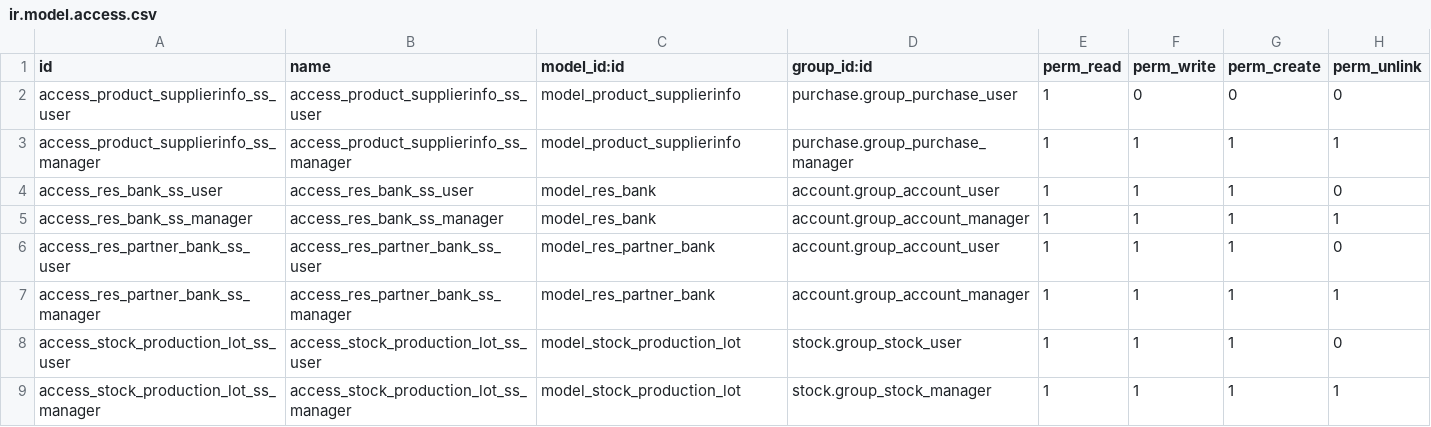
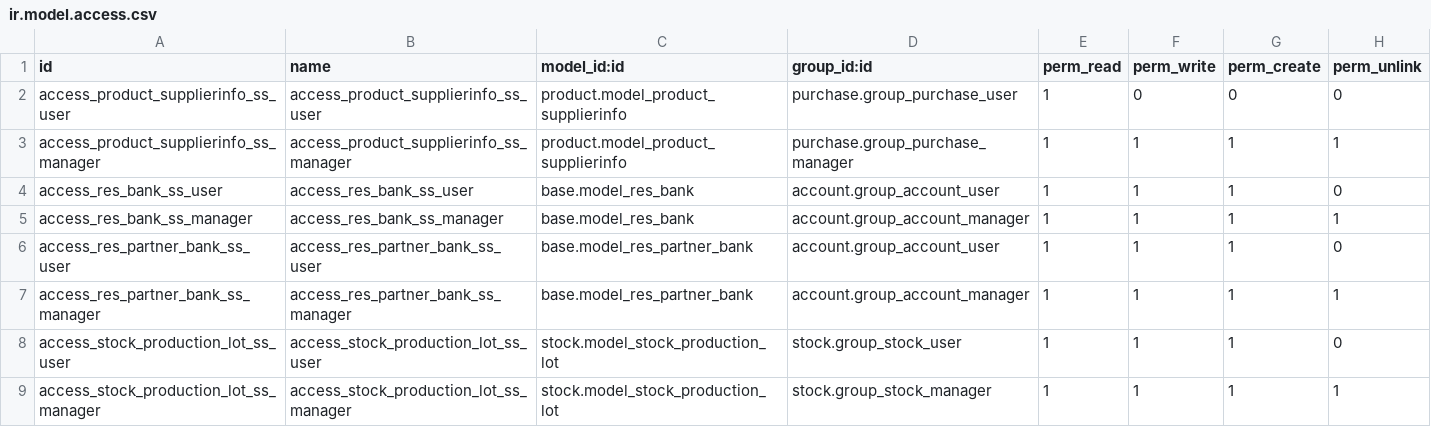
Before and after one commit to glavisarchitects/sanin-sanso-training, a CSV file: ss_erp_rule/security/ir.model.access.csv, drawn as a sheet.

Commit message:
Update rule

```diff
--- a/ss_erp_rule/security/ir.model.access.csv
+++ b/ss_erp_rule/security/ir.model.access.csv
@@ -1,9 +1,9 @@
 id,name,model_id:id,group_id:id,perm_read,perm_write,perm_create,perm_unlink
-access_product_supplierinfo_ss_user,access_product_supplierinfo_ss_user,model_product_supplierinfo,purchase.group_purchase_user,1,0,0,0
-access_product_supplierinfo_ss_manager,access_product_supplierinfo_ss_manager,model_product_supplierinfo,purchase.group_purchase_manager,1,1,1,1
-access_res_bank_ss_user,access_res_bank_ss_user,model_res_bank,account.group_account_user,1,1,1,0
-access_res_bank_ss_manager,access_res_bank_ss_manager,model_res_bank,account.group_account_manager,1,1,1,1
-access_res_partner_bank_ss_user,access_res_partner_bank_ss_user,model_res_partner_bank,account.group_account_user,1,1,1,0
-access_res_partner_bank_ss_manager,access_res_partner_bank_ss_manager,model_res_partner_bank,account.group_account_manager,1,1,1,1
-access_stock_production_lot_ss_user,access_stock_production_lot_ss_user,model_stock_production_lot,stock.group_stock_user,1,1,1,0
-access_stock_production_lot_ss_manager,access_stock_production_lot_ss_manager,model_stock_production_lot,stock.group_stock_manager,1,1,1,1
+access_product_supplierinfo_ss_user,access_product_supplierinfo_ss_user,product.model_product_supplierinfo,purchase.group_purchase_user,1,0,0,0
+access_product_supplierinfo_ss_manager,access_product_supplierinfo_ss_manager,product.model_product_supplierinfo,purchase.group_purchase_manager,1,1,1,1
+access_res_bank_ss_user,access_res_bank_ss_user,base.model_res_bank,account.group_account_user,1,1,1,0
+access_res_bank_ss_manager,access_res_bank_ss_manager,base.model_res_bank,account.group_account_manager,1,1,1,1
+access_res_partner_bank_ss_user,access_res_partner_bank_ss_user,base.model_res_partner_bank,account.group_account_user,1,1,1,0
+access_res_partner_bank_ss_manager,access_res_partner_bank_ss_manager,base.model_res_partner_bank,account.group_account_manager,1,1,1,1
+access_stock_production_lot_ss_user,access_stock_production_lot_ss_user,stock.model_stock_production_lot,stock.group_stock_user,1,1,1,0
+access_stock_production_lot_ss_manager,access_stock_production_lot_ss_manager,stock.model_stock_production_lot,stock.group_stock_manager,1,1,1,1
```
Also changed, not shown: 1 other file.
